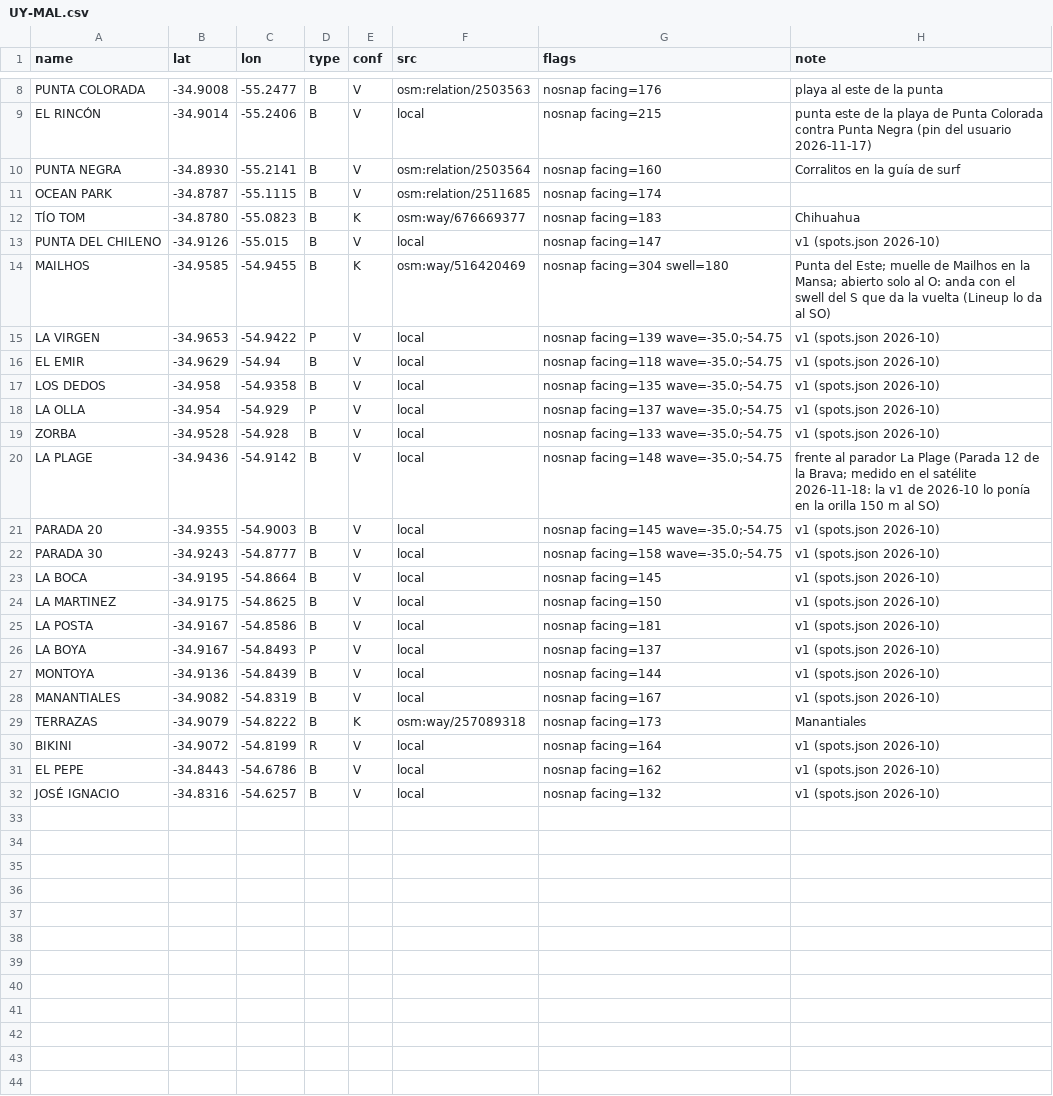
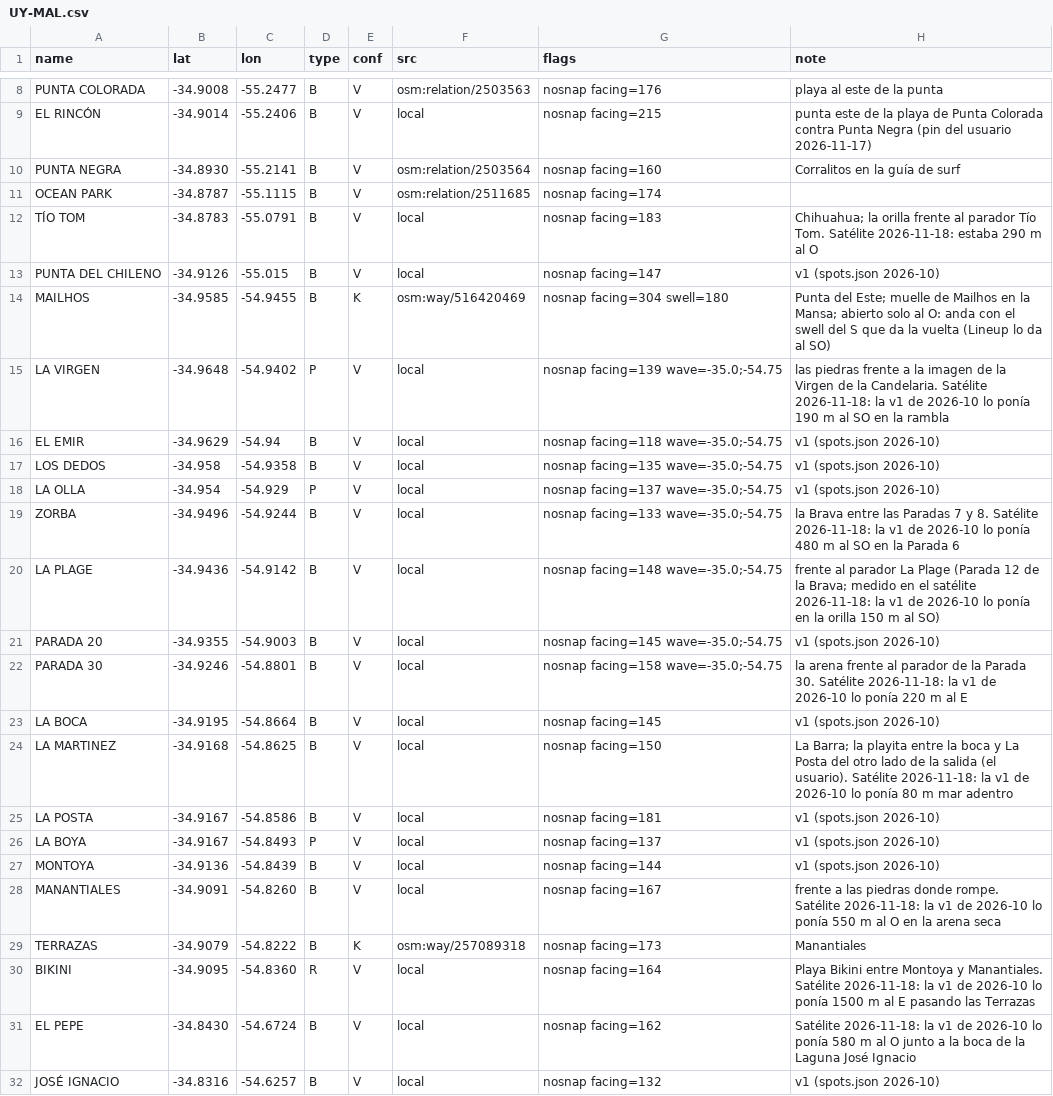
Before and after one commit to scgm11/surf-dawn-data, a CSV file: seeds/spots/UY-MAL.csv, drawn as a sheet; only a part is shown, gaps mark what is left out.

```diff
--- a/seeds/spots/UY-MAL.csv
+++ b/seeds/spots/UY-MAL.csv
@@ -11,6 +11,6 @@ PUNTA NEGRA,-34.8930,-55.2141,B,V,osm:relation/2503564,nosnap facing=160,Corrali
 OCEAN PARK,-34.8787,-55.1115,B,V,osm:relation/2511685,nosnap facing=174,
-TÍO TOM,-34.8780,-55.0823,B,K,osm:way/676669377,nosnap facing=183,Chihuahua
+TÍO TOM,-34.8783,-55.0791,B,V,local,nosnap facing=183,Chihuahua; la orilla frente al parador Tío Tom. Satélite 2026-11-18: estaba 290 m al O
 PUNTA DEL CHILENO,-34.9126,-55.015,B,V,local,nosnap facing=147,v1 (spots.json 2026-10)
 MAILHOS,-34.9585,-54.9455,B,K,osm:way/516420469,nosnap facing=304 swell=180,Punta del Este; muelle de Mailhos en la Mansa; abierto solo al O: anda con el swell del S que da la vuelta (Lineup lo da al SO)
-LA VIRGEN,-34.9653,-54.9422,P,V,local,nosnap facing=139 wave=-35.0;-54.75,v1 (spots.json 2026-10)
+LA VIRGEN,-34.9648,-54.9402,P,V,local,nosnap facing=139 wave=-35.0;-54.75,las piedras frente a la imagen de la Virgen de la Candelaria. Satélite 2026-11-18: la v1 de 2026-10 lo ponía 190 m al SO en la rambla
 EL EMIR,-34.9629,-54.94,B,V,local,nosnap facing=118 wave=-35.0;-54.75,v1 (spots.json 2026-10)
@@ -18,8 +18,8 @@ LOS DEDOS,-34.958,-54.9358,B,V,local,nosnap facing=135 wave=-35.0;-54.75,v1 (spo
 LA OLLA,-34.954,-54.929,P,V,local,nosnap facing=137 wave=-35.0;-54.75,v1 (spots.json 2026-10)
-ZORBA,-34.9528,-54.928,B,V,local,nosnap facing=133 wave=-35.0;-54.75,v1 (spots.json 2026-10)
+ZORBA,-34.9496,-54.9244,B,V,local,nosnap facing=133 wave=-35.0;-54.75,la Brava entre las Paradas 7 y 8. Satélite 2026-11-18: la v1 de 2026-10 lo ponía 480 m al SO en la Parada 6
 LA PLAGE,-34.9436,-54.9142,B,V,local,nosnap facing=148 wave=-35.0;-54.75,frente al parador La Plage (Parada 12 de la Brava; medido en el satélite 2026-11-18: la v1 de 2026-10 lo ponía en la orilla 150 m al SO)
 PARADA 20,-34.9355,-54.9003,B,V,local,nosnap facing=145 wave=-35.0;-54.75,v1 (spots.json 2026-10)
-PARADA 30,-34.9243,-54.8777,B,V,local,nosnap facing=158 wave=-35.0;-54.75,v1 (spots.json 2026-10)
+PARADA 30,-34.9246,-54.8801,B,V,local,nosnap facing=158 wave=-35.0;-54.75,la arena frente al parador de la Parada 30. Satélite 2026-11-18: la v1 de 2026-10 lo ponía 220 m al E
 LA BOCA,-34.9195,-54.8664,B,V,local,nosnap facing=145,v1 (spots.json 2026-10)
-LA MARTINEZ,-34.9175,-54.8625,B,V,local,nosnap facing=150,v1 (spots.json 2026-10)
+LA MARTINEZ,-34.9168,-54.8625,B,V,local,nosnap facing=150,La Barra; la playita entre la boca y La Posta del otro lado de la salida (el usuario). Satélite 2026-11-18: la v1 de 2026-10 lo ponía 80 m mar adentro
 LA POSTA,-34.9167,-54.8586,B,V,local,nosnap facing=181,v1 (spots.json 2026-10)
@@ -27,6 +27,6 @@ LA BOYA,-34.9167,-54.8493,P,V,local,nosnap facing=137,v1 (spots.json 2026-10)
 MONTOYA,-34.9136,-54.8439,B,V,local,nosnap facing=144,v1 (spots.json 2026-10)
-MANANTIALES,-34.9082,-54.8319,B,V,local,nosnap facing=167,v1 (spots.json 2026-10)
+MANANTIALES,-34.9091,-54.8260,B,V,local,nosnap facing=167,frente a las piedras donde rompe. Satélite 2026-11-18: la v1 de 2026-10 lo ponía 550 m al O en la arena seca
 TERRAZAS,-34.9079,-54.8222,B,K,osm:way/257089318,nosnap facing=173,Manantiales
-BIKINI,-34.9072,-54.8199,R,V,local,nosnap facing=164,v1 (spots.json 2026-10)
-EL PEPE,-34.8443,-54.6786,B,V,local,nosnap facing=162,v1 (spots.json 2026-10)
+BIKINI,-34.9095,-54.8360,R,V,local,nosnap facing=164,Playa Bikini entre Montoya y Manantiales. Satélite 2026-11-18: la v1 de 2026-10 lo ponía 1500 m al E pasando las Terrazas
+EL PEPE,-34.8430,-54.6724,B,V,local,nosnap facing=162,Satélite 2026-11-18: la v1 de 2026-10 lo ponía 580 m al O junto a la boca de la Laguna José Ignacio
 JOSÉ IGNACIO,-34.8316,-54.6257,B,V,local,nosnap facing=132,v1 (spots.json 2026-10)
```
Also changed, not shown: seeds/spots/UY-CAN.csv, 40 other files.
